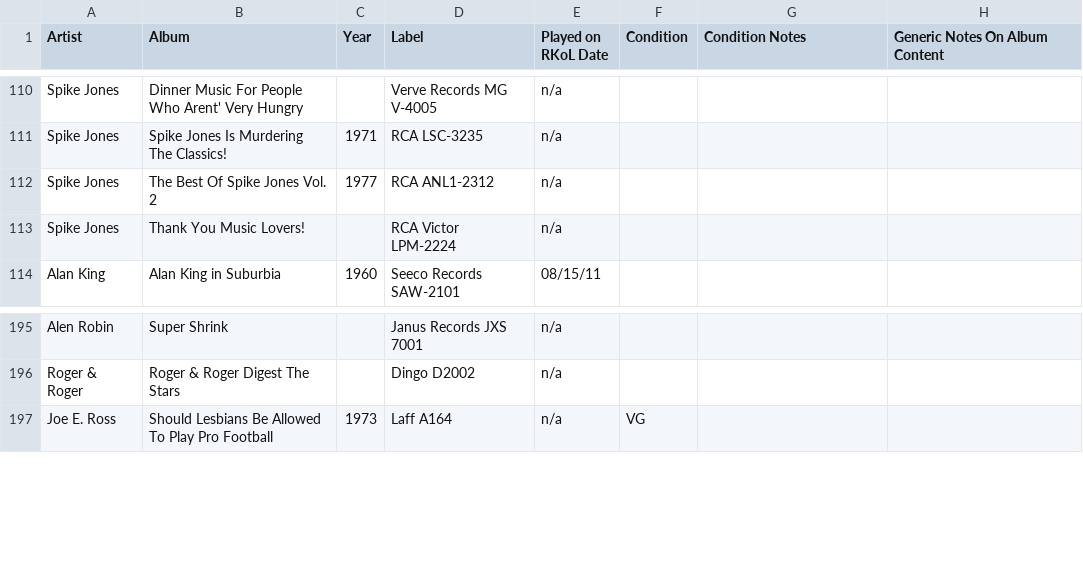
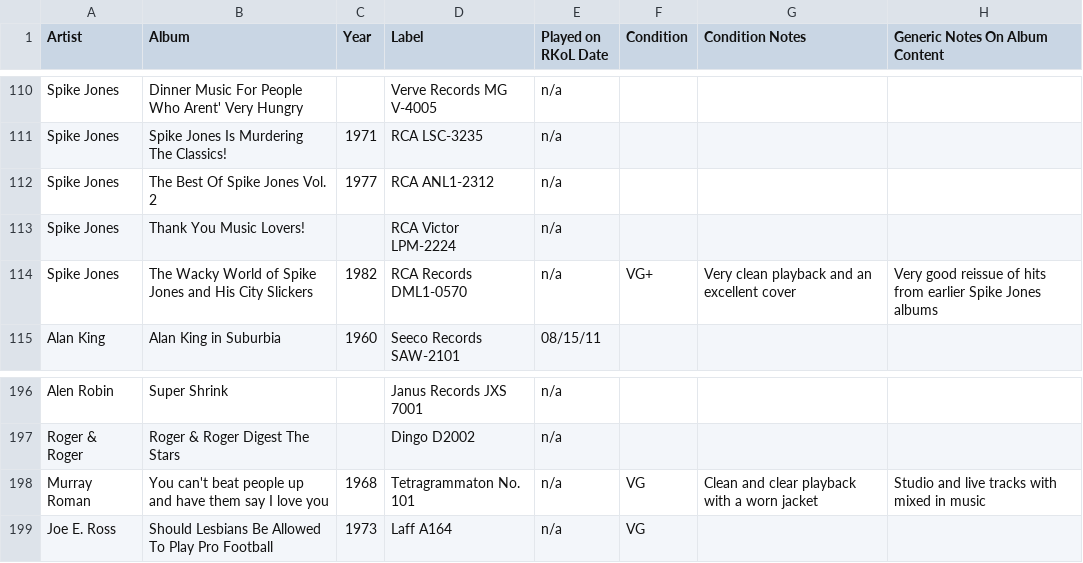
Before and after one commit to seanbruno/vinyl_inventory, a CSV file: comedy_and_standup.csv, drawn as a sheet; only a part is shown, gaps mark what is left out.

Commit message:
Add this weekend's listening

```diff
--- a/comedy_and_standup.csv
+++ b/comedy_and_standup.csv
@@ -113,2 +113,3 @@ Spike Jones,The Best Of Spike Jones Vol. 2,1977,RCA ANL1-2312,n/a,,,
 Spike Jones,Thank You Music Lovers!,,RCA Victor LPM-2224,n/a,,,
+Spike Jones,The Wacky World of Spike Jones and His City Slickers,1982,RCA Records DML1-0570,n/a,VG+,Very clean playback and an excellent cover,Very good reissue of hits from earlier Spike Jones albums
 Alan King,Alan King in Suburbia,1960,Seeco Records SAW-2101,08/15/11,,,
@@ -196,2 +197,3 @@ Alen Robin,Super Shrink,,Janus Records JXS 7001,n/a,,,
 Roger & Roger,Roger & Roger Digest The Stars,,Dingo D2002,n/a,,,
+Murray Roman,You can't beat people up and have them say I love you,1968,Tetragrammaton No. 101,n/a,VG,Clean and clear playback with a worn jacket, Studio and live tracks with mixed in music
 Joe E. Ross,Should Lesbians Be Allowed To Play Pro Football,1973,Laff A164,n/a,VG,,
```
